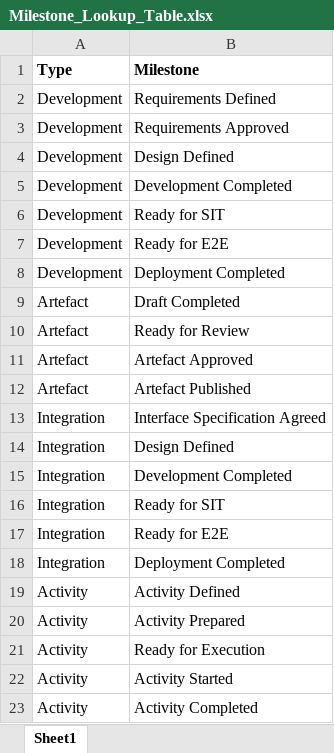
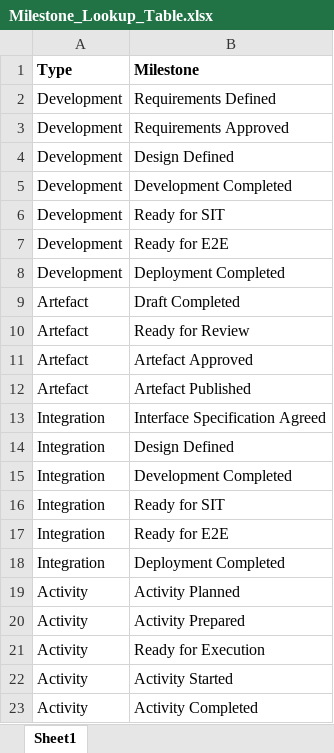
Before and after one commit to peer-rexroth/Pulse, an Excel workbook: Milestone_Lookup_Table.xlsx, sheet Sheet1, drawn as a sheet; values as stored, in another font and other column widths than the file's, no borders; the diff names each change by its address in the sheet, - before the commit and + after, or states it on an @@ line.

```diff
--- a/Milestone_Lookup_Table.xlsx (sheet Sheet1)
+++ b/Milestone_Lookup_Table.xlsx (sheet Sheet1)
-B19 (Milestone): Activity Defined
+B19 (Milestone): Activity Planned
```
Also changed, not shown: 1 other file.
